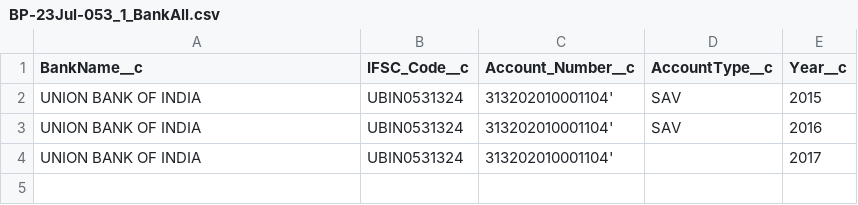
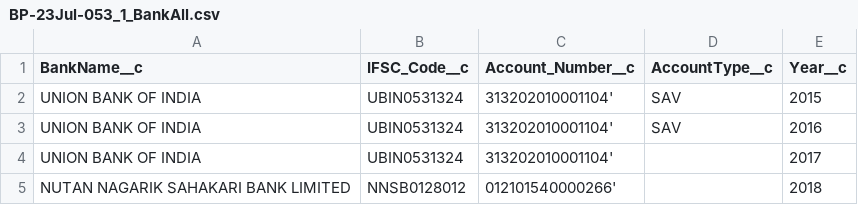
Before and after one commit to ffcloudsupport/chottabheem, a CSV file: awsDownUpload/BP-23Jul-053/uploadedfiles/BP-23Jul-053_1_BankAll.csv, drawn as a sheet.

```diff
--- a/awsDownUpload/BP-23Jul-053/uploadedfiles/BP-23Jul-053_1_BankAll.csv
+++ b/awsDownUpload/BP-23Jul-053/uploadedfiles/BP-23Jul-053_1_BankAll.csv
@@ -4 +4,2 @@
 "UNION BANK OF INDIA","UBIN0531324","313202010001104'","","2017"
+"NUTAN NAGARIK SAHAKARI BANK LIMITED ","NNSB0128012","012101540000266'","","2018"
```
Also changed, not shown: 3 other files.
